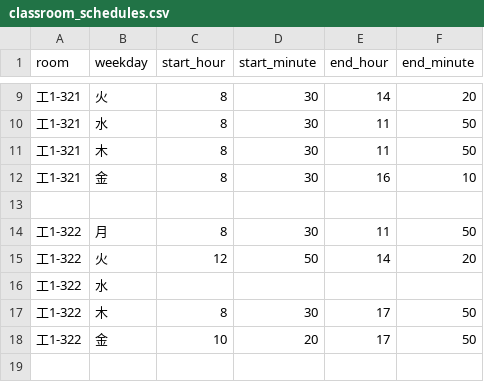
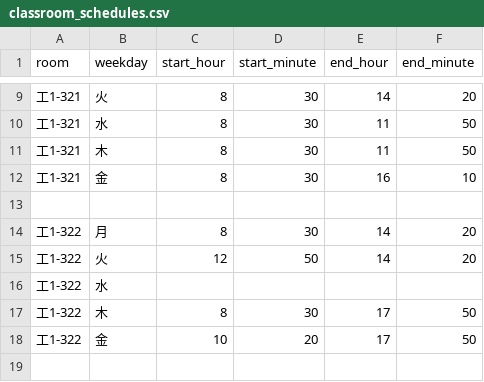
Before and after one commit to eiei1000/classroom-search-repository, a CSV file: classroom_schedules.csv, drawn as a sheet; only a part is shown, gaps mark what is left out.

```diff
--- a/classroom_schedules.csv
+++ b/classroom_schedules.csv
@@ -13,3 +13,3 @@ room,weekday,start_hour,start_minute,end_hour,end_minute
 
-工1-322,月,8,30,11,50
+工1-322,月,8,30,14,20
 工1-322,火,12,50,14,20
```
Also changed, not shown: 8 other files.
